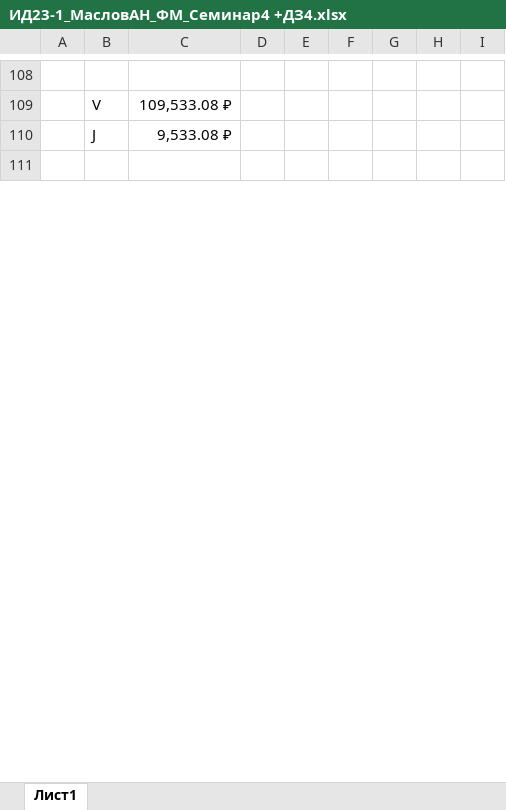
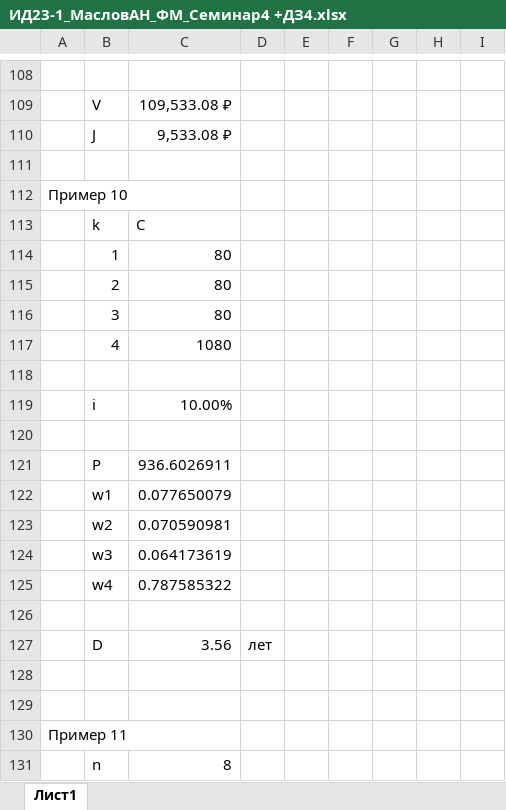
Before and after one commit to AknasMacefg/ITiABD, an Excel workbook: ФМ/ИД23-1_МасловАН_ФМ_Семинар4 +ДЗ4.xlsx, sheet Лист1, drawn as a sheet; only a part is shown, gaps mark what is left out; values as stored, in another font and other column widths than the file's, no borders; the diff covers the shown part only; the diff names each change by its address in the sheet, - before the commit and + after, or states it on an @@ line.

```diff
--- a/ФМ/ИД23-1_МасловАН_ФМ_Семинар4 +ДЗ4.xlsx (sheet Лист1)
+++ b/ФМ/ИД23-1_МасловАН_ФМ_Семинар4 +ДЗ4.xlsx (sheet Лист1)
+row 112: Пример 10
+row 113:  | k | C
+row 114:  | 1 | 80
+row 115:  | 2 | 80
+row 116:  | 3 | 80
+row 117:  | 4 | 1080
+row 118: (empty)
+row 119:  | i | 10.00%
+row 120: (empty)
+row 121:  | P | 936.6026911
+row 122:  | w1 | 0.077650079
+row 123:  | w2 | 0.070590981
+row 124:  | w3 | 0.064173619
+row 125:  | w4 | 0.787585322
+row 126: (empty)
+row 127:  | D | 3.56 | лет
+row 128: (empty)
+row 129: (empty)
+row 130: Пример 11
+row 131:  | n | 8
```
Also changed, not shown: 115 added rows elsewhere in this sheet, formulas that keep their value, ФМ/ИД23-1_МасловАН_ФМ_Семинар5 +ДЗ5.xlsx.
